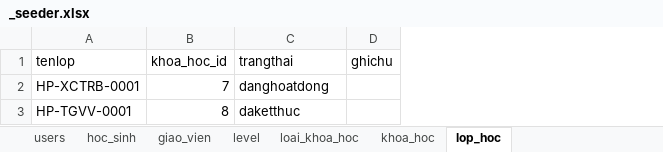
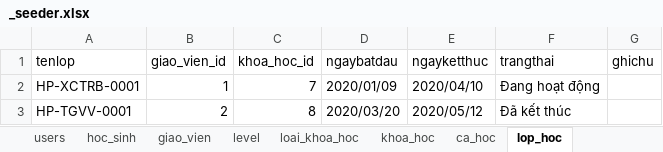
Before and after one commit to kehuydiet9x1998/DoAn_Final, an Excel workbook: database/seeders/_seeder.xlsx, sheet lop_hoc, drawn as a sheet; values as stored, in another font and other column widths than the file's, no borders; addresses are those after the commit; the diff names each change by its address in the sheet, - before the commit and + after, or states it on an @@ line.

Commit message:
hien thi lop giao vien vao day

```diff
--- a/database/seeders/_seeder.xlsx (sheet lop_hoc)
+++ b/database/seeders/_seeder.xlsx (sheet lop_hoc)
+sheet tab: ca_hoc
+column B (giao_vien_id), rows 2-3: 1 | 2
+column D (ngaybatdau), rows 2-3: 2020/01/09 | 2020/03/20
+column E (ngayketthuc), rows 2-3: 2020/04/10 | 2020/05/12
-F2 (trangthai): danghoatdong
+F2 (trangthai): Đang hoạt động
-F3 (trangthai): daketthuc
+F3 (trangthai): Đã kết thúc
```
Also changed, not shown: sheet giao_vien, sheet hoc_sinh, sheet users, other sheet tabs, 12 other files.
